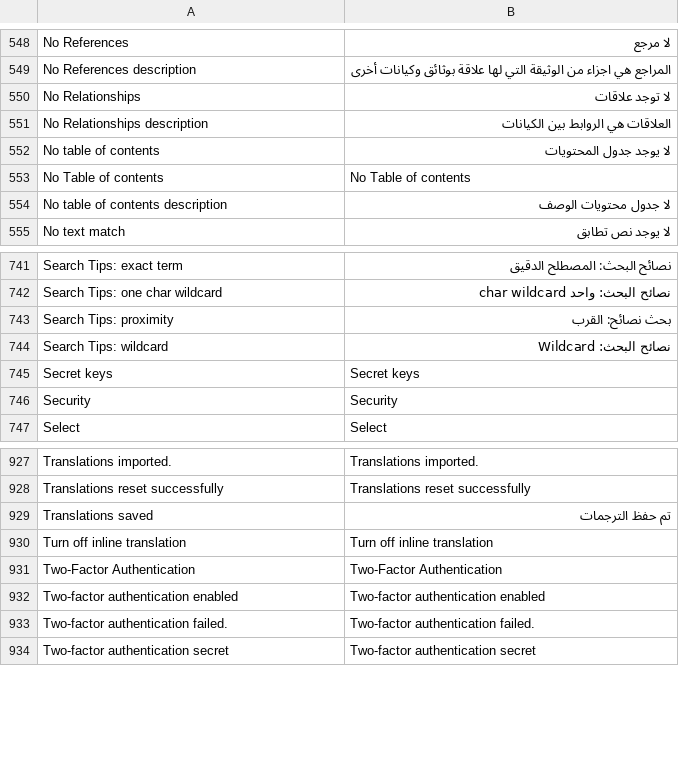
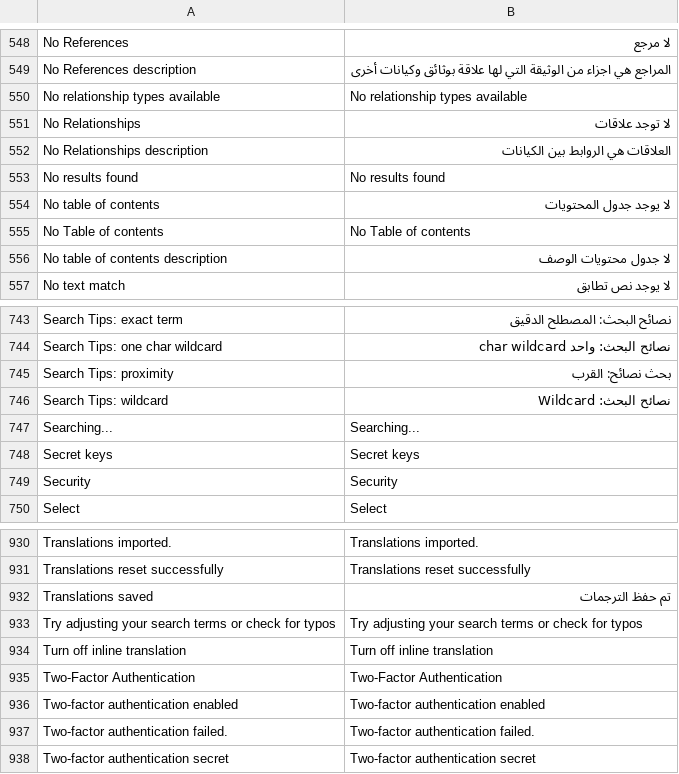
Before and after one commit to huridocs/uwazi, a CSV file: contents/ui-translations/ar.csv, drawn as a sheet; only a part is shown, gaps mark what is left out; the diff names each change by its address in the sheet, - before the commit and + after, or states it on an @@ line.

```diff
--- a/contents/ui-translations/ar.csv
+++ b/contents/ui-translations/ar.csv
+row 550: No relationship types available | No relationship types available
+row 553: No results found | No results found
+row 747: Searching... | Searching...
+row 933: Try adjusting your search terms or check for typos | Try adjusting your search terms or check for typos
```
Also changed, not shown: contents/ui-translations/el.csv, contents/ui-translations/en.csv, 9 other files.
